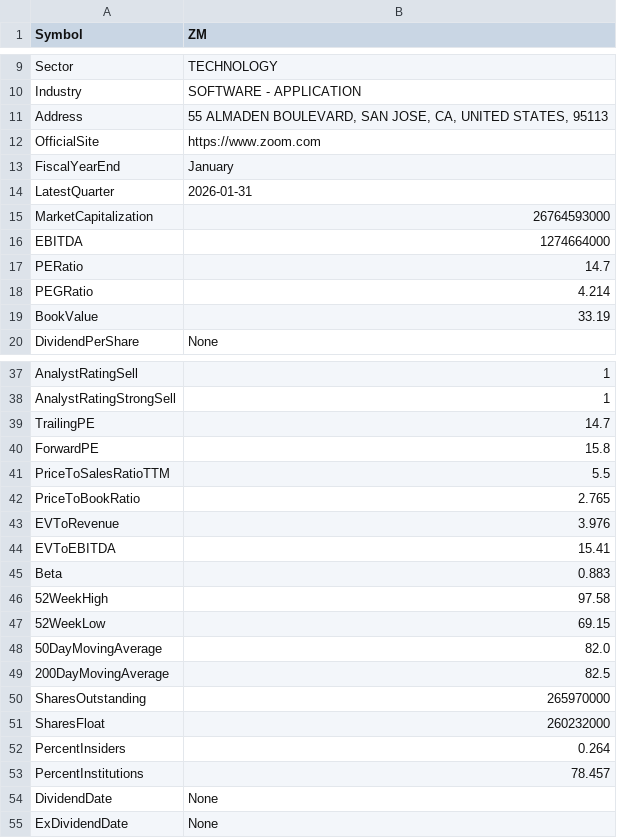
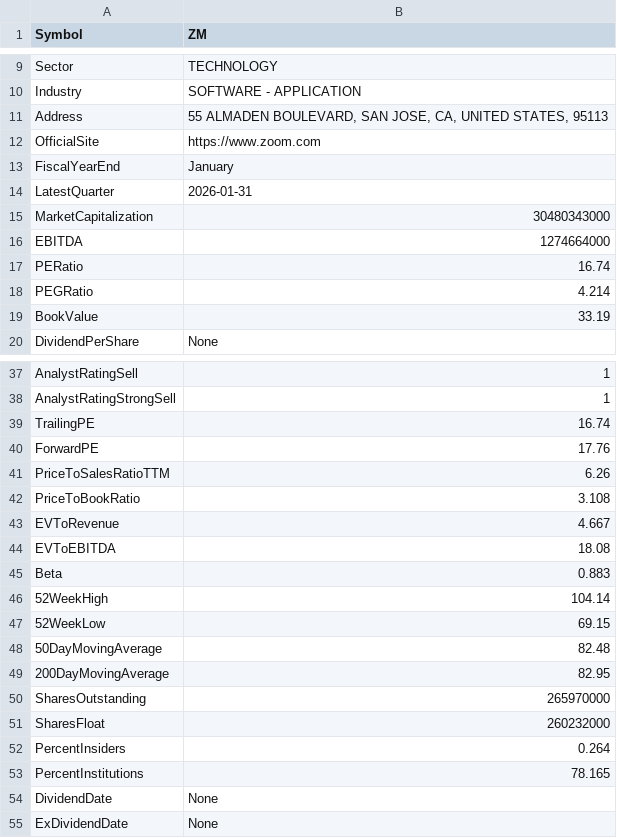
Before and after one commit to ExoSteel/greenorred, a CSV file: overviews/overview_ZM.csv, drawn as a sheet; only a part is shown, gaps mark what is left out.

```diff
--- a/overviews/overview_ZM.csv
+++ b/overviews/overview_ZM.csv
@@ -14,5 +14,5 @@ FiscalYearEnd,January
 LatestQuarter,2026-01-31
-MarketCapitalization,26764593000
+MarketCapitalization,30480343000
 EBITDA,1274664000
-PERatio,14.7
+PERatio,16.74
 PEGRatio,4.214
@@ -38,13 +38,13 @@ AnalystRatingSell,1
 AnalystRatingStrongSell,1
-TrailingPE,14.7
-ForwardPE,15.8
-PriceToSalesRatioTTM,5.5
-PriceToBookRatio,2.765
-EVToRevenue,3.976
-EVToEBITDA,15.41
+TrailingPE,16.74
+ForwardPE,17.76
+PriceToSalesRatioTTM,6.26
+PriceToBookRatio,3.108
+EVToRevenue,4.667
+EVToEBITDA,18.08
 Beta,0.883
-52WeekHigh,97.58
+52WeekHigh,104.14
 52WeekLow,69.15
-50DayMovingAverage,82.0
-200DayMovingAverage,82.5
+50DayMovingAverage,82.48
+200DayMovingAverage,82.95
 SharesOutstanding,265970000
@@ -52,3 +52,3 @@ SharesFloat,260232000
 PercentInsiders,0.264
-PercentInstitutions,78.457
+PercentInstitutions,78.165
 DividendDate,None
```
Also changed, not shown: daily/daily_T.csv, daily/daily_TSM.csv, 31 other files.
